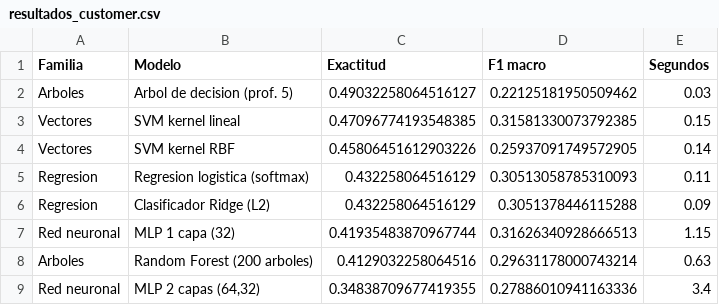
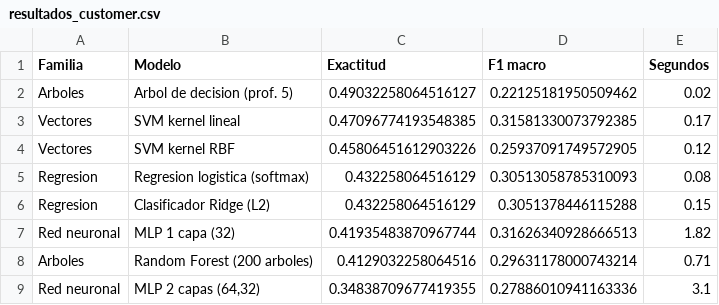
Before and after one commit to Rodrigo-Ux2/Machine-learning, a CSV file: resultados/resultados_customer.csv, drawn as a sheet.

```diff
--- a/resultados/resultados_customer.csv
+++ b/resultados/resultados_customer.csv
@@ -1,9 +1,9 @@
 Familia,Modelo,Exactitud,F1 macro,Segundos
-Arboles,Arbol de decision (prof. 5),0.49032258064516127,0.22125181950509462,0.03
-Vectores,SVM kernel lineal,0.47096774193548385,0.31581330073792385,0.15
-Vectores,SVM kernel RBF,0.45806451612903226,0.25937091749572905,0.14
-Regresion,Regresion logistica (softmax),0.432258064516129,0.30513058785310093,0.11
-Regresion,Clasificador Ridge (L2),0.432258064516129,0.3051378446115288,0.09
-Red neuronal,MLP 1 capa (32),0.41935483870967744,0.31626340928666513,1.15
-Arboles,Random Forest (200 arboles),0.4129032258064516,0.29631178000743214,0.63
-Red neuronal,"MLP 2 capas (64,32)",0.34838709677419355,0.27886010941163336,3.4
+Arboles,Arbol de decision (prof. 5),0.49032258064516127,0.22125181950509462,0.02
+Vectores,SVM kernel lineal,0.47096774193548385,0.31581330073792385,0.17
+Vectores,SVM kernel RBF,0.45806451612903226,0.25937091749572905,0.12
+Regresion,Regresion logistica (softmax),0.432258064516129,0.30513058785310093,0.08
+Regresion,Clasificador Ridge (L2),0.432258064516129,0.3051378446115288,0.15
+Red neuronal,MLP 1 capa (32),0.41935483870967744,0.31626340928666513,1.82
+Arboles,Random Forest (200 arboles),0.4129032258064516,0.29631178000743214,0.71
+Red neuronal,"MLP 2 capas (64,32)",0.34838709677419355,0.27886010941163336,3.1
```
Also changed, not shown: resultados/resultados_covid.csv, 7 other files.
